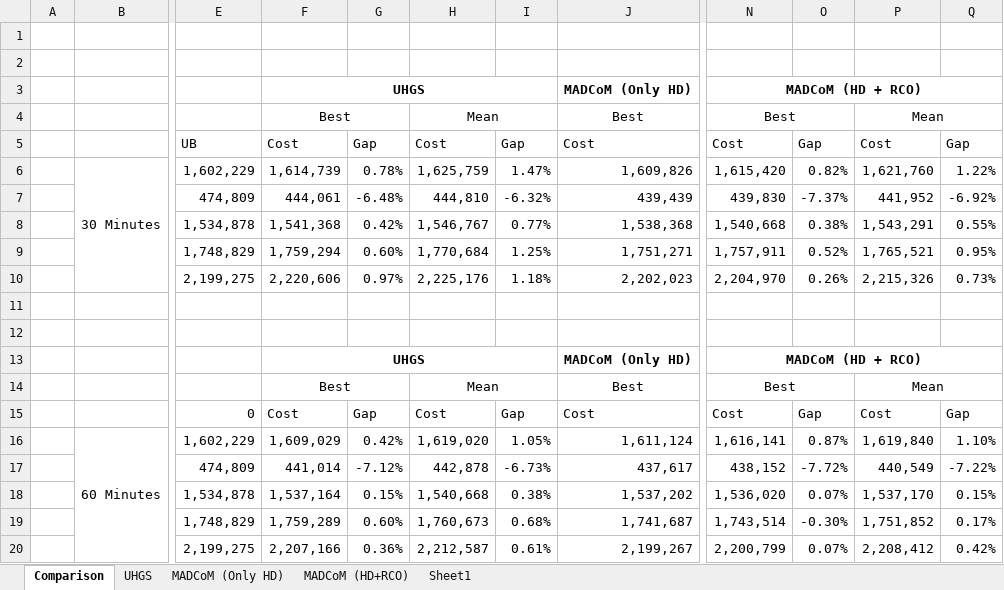
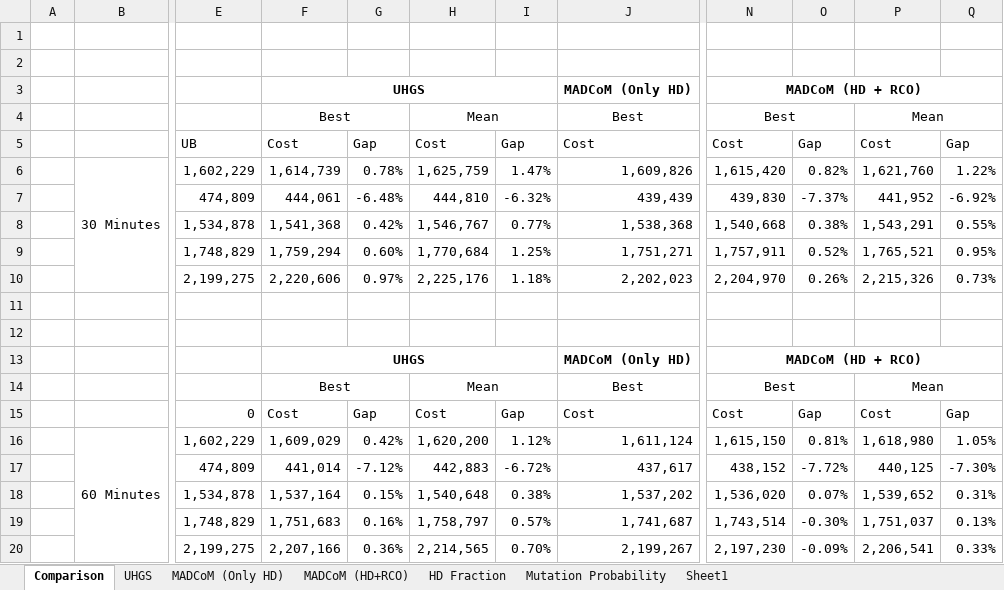
Before and after one commit to BjornIronside/MADCoM, an Excel workbook: Results/Excel Sheets/First Comparison.xlsx, sheet Comparison, drawn as a sheet; only a part is shown, gaps mark what is left out; values as stored, in another font and other column widths than the file's, no borders; conditional formats not drawn; the diff names each change by its address in the sheet, - before the commit and + after, or states it on an @@ line.

```diff
--- a/Results/Excel Sheets/First Comparison.xlsx (sheet Comparison)
+++ b/Results/Excel Sheets/First Comparison.xlsx (sheet Comparison)
+sheet tab: HD Fraction
+sheet tab: Mutation Probability
-H16: 1,619,020
+H16: 1,620,200
-I16: 1.05%
+I16: 1.12%
-N16: 1,616,141
+N16: 1,615,150
-O16: 0.87%
+O16: 0.81%
-P16: 1,619,840
+P16: 1,618,980
-Q16: 1.10%
+Q16: 1.05%
-H17: 442,878
+H17: 442,883
-I17: -6.73%
+I17: -6.72%
-P17: 440,549
+P17: 440,125
-Q17: -7.22%
+Q17: -7.30%
-H18: 1,540,668
+H18: 1,540,648
-P18: 1,537,170
+P18: 1,539,652
-Q18: 0.15%
+Q18: 0.31%
-F19: 1,759,289
+F19: 1,751,683
-G19: 0.60%
+G19: 0.16%
-H19: 1,760,673
+H19: 1,758,797
-I19: 0.68%
+I19: 0.57%
-P19: 1,751,852
+P19: 1,751,037
-Q19: 0.17%
+Q19: 0.13%
-H20: 2,212,587
+H20: 2,214,565
-I20: 0.61%
+I20: 0.70%
-N20: 2,200,799
+N20: 2,197,230
-O20: 0.07%
+O20: -0.09%
-P20: 2,208,412
+P20: 2,206,541
-Q20: 0.42%
+Q20: 0.33%
```
Also changed, not shown: sheet Sheet1, sheet MADCoM (HD+RCO), sheet UHGS, sheet MADCoM (Only HD), 10 other files.
